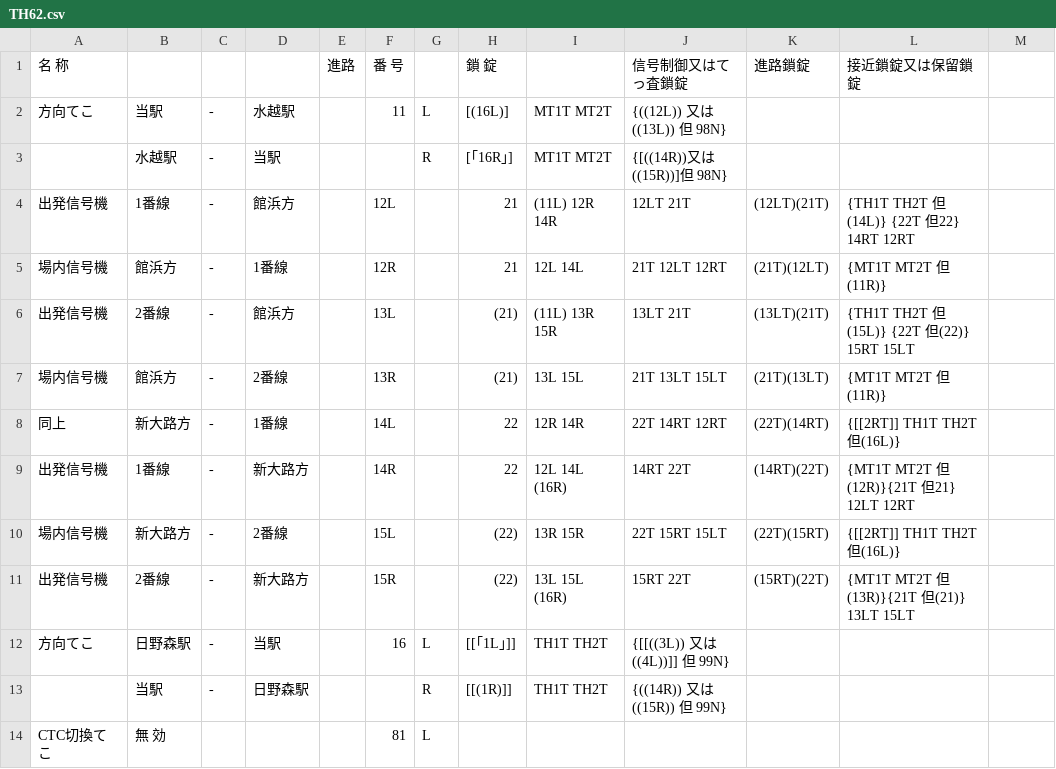
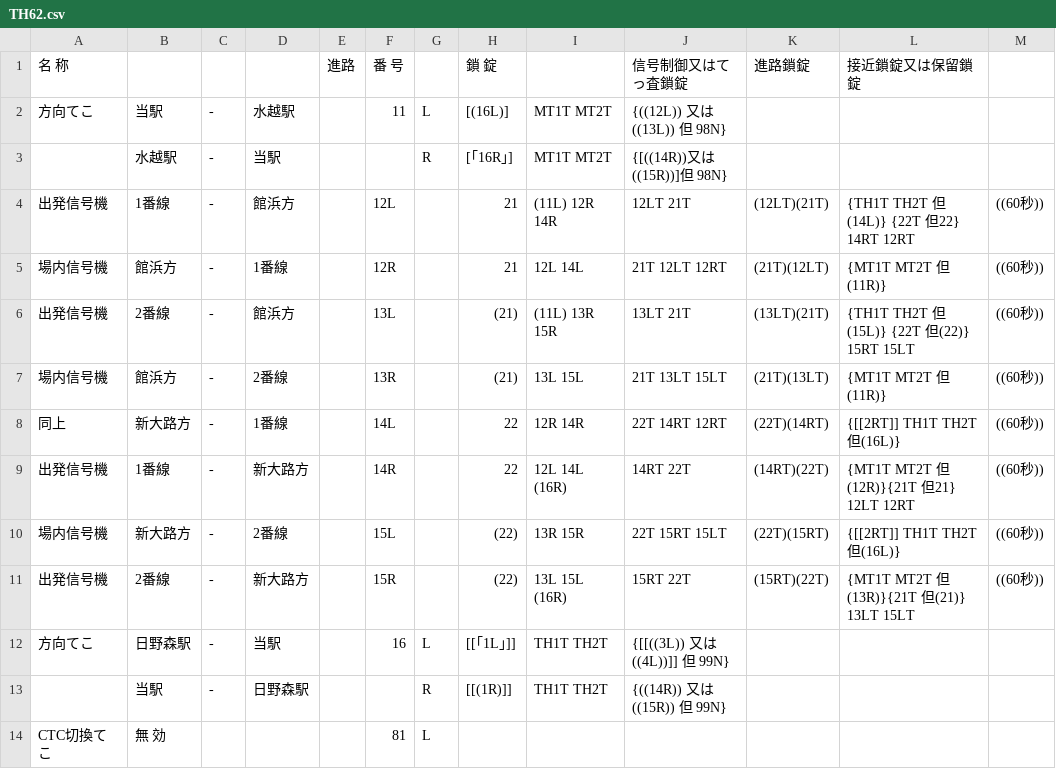
Before and after one commit to daidoji-traincrew-office/Traincrew_MultiATS_Server, a CSV file: Traincrew_MultiATS_Server.Crew/Data/RendoTable/TH62.csv, drawn as a sheet; only a part is shown; the diff names each change by its address in the sheet, - before the commit and + after, or states it on an @@ line.

```diff
--- a/Traincrew_MultiATS_Server.Crew/Data/RendoTable/TH62.csv
+++ b/Traincrew_MultiATS_Server.Crew/Data/RendoTable/TH62.csv
-M4:M11: (empty)
+M4:M11: ((60秒))
```
Also changed, not shown: Traincrew_MultiATS_Server.Crew/Data/RendoTable/TH58.csv, Traincrew_MultiATS_Server.Crew/Data/RendoTable/TH65.csv, 12 other files.
